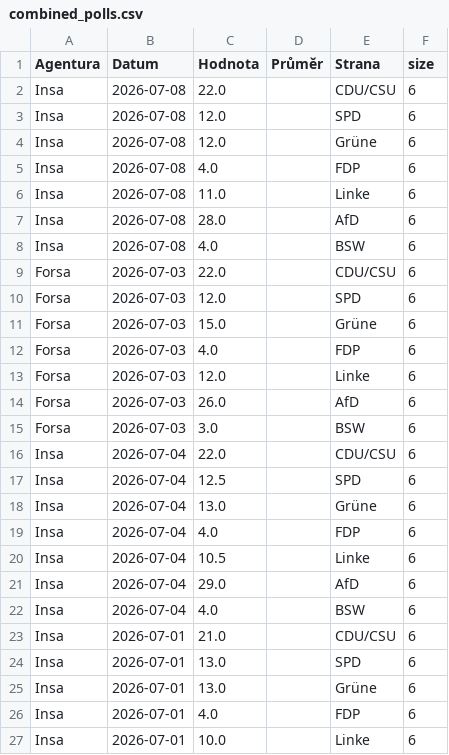
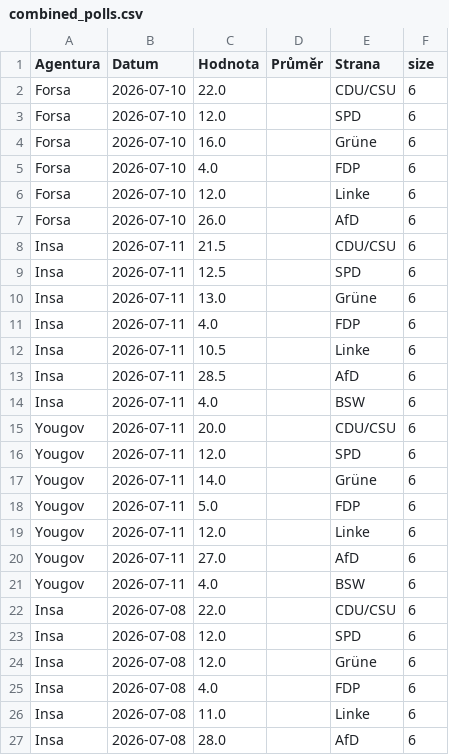
Before and after one commit to michalskop/elections-2025, a CSV file: de2025/combined_polls.csv, drawn as a sheet; only a part is shown; the shorter side is filled out with more unchanged rows; the diff covers the shown part only; the diff names each change by its address in the sheet, - before the commit and + after, or states it on an @@ line.

```diff
--- a/de2025/combined_polls.csv
+++ b/de2025/combined_polls.csv
+row 2: Forsa | 2026-07-10 | 22.0 |  | CDU/CSU | 6
+row 3: Forsa | 2026-07-10 | 12.0 |  | SPD | 6
+row 4: Forsa | 2026-07-10 | 16.0 |  | Grüne | 6
+row 5: Forsa | 2026-07-10 | 4.0 |  | FDP | 6
+row 6: Forsa | 2026-07-10 | 12.0 |  | Linke | 6
+row 7: Forsa | 2026-07-10 | 26.0 |  | AfD | 6
+row 8: Insa | 2026-07-11 | 21.5 |  | CDU/CSU | 6
+row 9: Insa | 2026-07-11 | 12.5 |  | SPD | 6
+row 10: Insa | 2026-07-11 | 13.0 |  | Grüne | 6
+row 11: Insa | 2026-07-11 | 4.0 |  | FDP | 6
+row 12: Insa | 2026-07-11 | 10.5 |  | Linke | 6
+row 13: Insa | 2026-07-11 | 28.5 |  | AfD | 6
+row 14: Insa | 2026-07-11 | 4.0 |  | BSW | 6
+row 15: Yougov | 2026-07-11 | 20.0 |  | CDU/CSU | 6
+row 16: Yougov | 2026-07-11 | 12.0 |  | SPD | 6
+row 17: Yougov | 2026-07-11 | 14.0 |  | Grüne | 6
+row 18: Yougov | 2026-07-11 | 5.0 |  | FDP | 6
+row 19: Yougov | 2026-07-11 | 12.0 |  | Linke | 6
+row 20: Yougov | 2026-07-11 | 27.0 |  | AfD | 6
+row 21: Yougov | 2026-07-11 | 4.0 |  | BSW | 6
```
Also changed, not shown: 48 edited cells elsewhere in this file, de2025/german_polls.csv, de2025/german_polls_weighted.csv.
